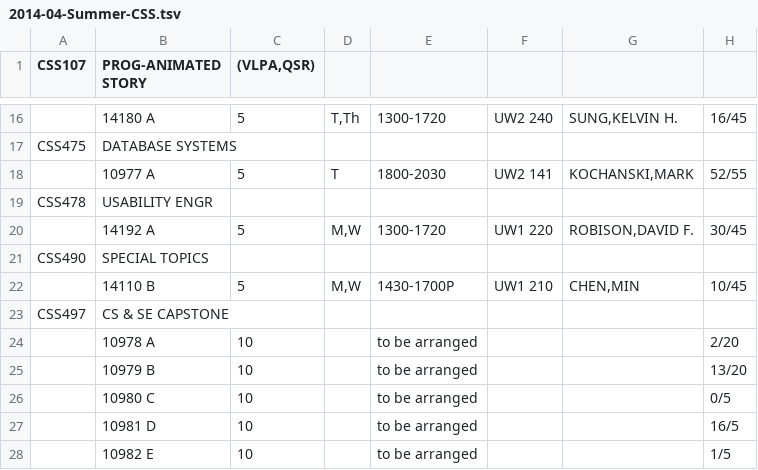
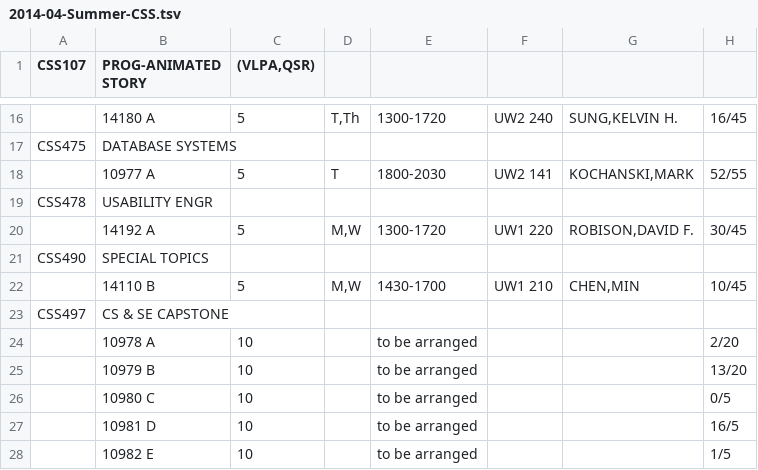
Before and after one commit to christran206/CSS458Spring2015, a TSV file: TimeSchedules/2014-04-Summer-CSS.tsv, drawn as a sheet; only a part is shown, gaps mark what is left out.

Commit message:
All Courses now get an enrollment to validate data

```diff
--- a/TimeSchedules/2014-04-Summer-CSS.tsv
+++ b/TimeSchedules/2014-04-Summer-CSS.tsv
@@ -21,3 +21,3 @@ CSS478	USABILITY ENGR
 CSS490	SPECIAL TOPICS
-	14110 B	5	M,W	1430-1700P	UW1 210	CHEN,MIN	10/45
+	14110 B	5	M,W	1430-1700	UW1 210	CHEN,MIN	10/45
 CSS497	CS & SE CAPSTONE
```
Also changed, not shown: 4 other files.
